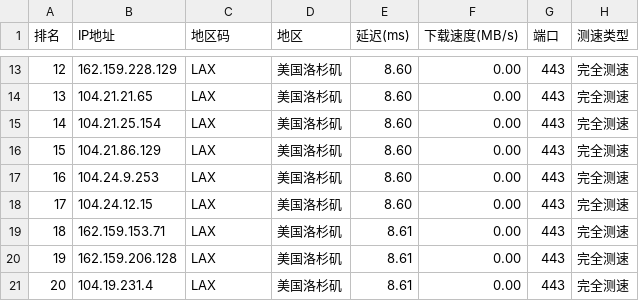
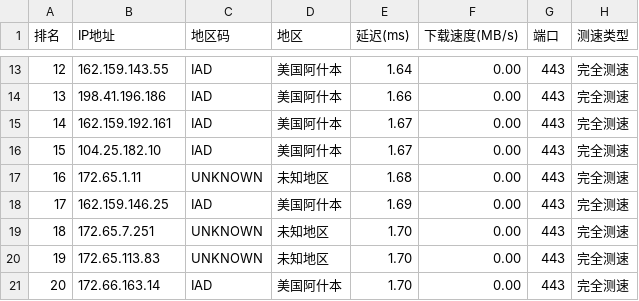
Before and after one commit to ZQ-JACKY/ZQ-CloudFlareScan, a CSV file: ipv4.csv, drawn as a sheet; only a part is shown, gaps mark what is left out; the diff covers the shown part only.

```diff
--- a/ipv4.csv
+++ b/ipv4.csv
@@ -13,9 +13,9 @@
-12,162.159.228.129,LAX,美国洛杉矶,8.60,0.00,443,完全测速
-13,104.21.21.65,LAX,美国洛杉矶,8.60,0.00,443,完全测速
-14,104.21.25.154,LAX,美国洛杉矶,8.60,0.00,443,完全测速
-15,104.21.86.129,LAX,美国洛杉矶,8.60,0.00,443,完全测速
-16,104.24.9.253,LAX,美国洛杉矶,8.60,0.00,443,完全测速
-17,104.24.12.15,LAX,美国洛杉矶,8.60,0.00,443,完全测速
-18,162.159.153.71,LAX,美国洛杉矶,8.61,0.00,443,完全测速
-19,162.159.206.128,LAX,美国洛杉矶,8.61,0.00,443,完全测速
-20,104.19.231.4,LAX,美国洛杉矶,8.61,0.00,443,完全测速
+12,162.159.143.55,IAD,美国阿什本,1.64,0.00,443,完全测速
+13,198.41.196.186,IAD,美国阿什本,1.66,0.00,443,完全测速
+14,162.159.192.161,IAD,美国阿什本,1.67,0.00,443,完全测速
+15,104.25.182.10,IAD,美国阿什本,1.67,0.00,443,完全测速
+16,172.65.1.11,UNKNOWN,未知地区,1.68,0.00,443,完全测速
+17,162.159.146.25,IAD,美国阿什本,1.69,0.00,443,完全测速
+18,172.65.7.251,UNKNOWN,未知地区,1.70,0.00,443,完全测速
+19,172.65.113.83,UNKNOWN,未知地区,1.70,0.00,443,完全测速
+20,172.66.163.14,IAD,美国阿什本,1.70,0.00,443,完全测速
```
Also changed, not shown: 42 edited cells elsewhere in this file.
